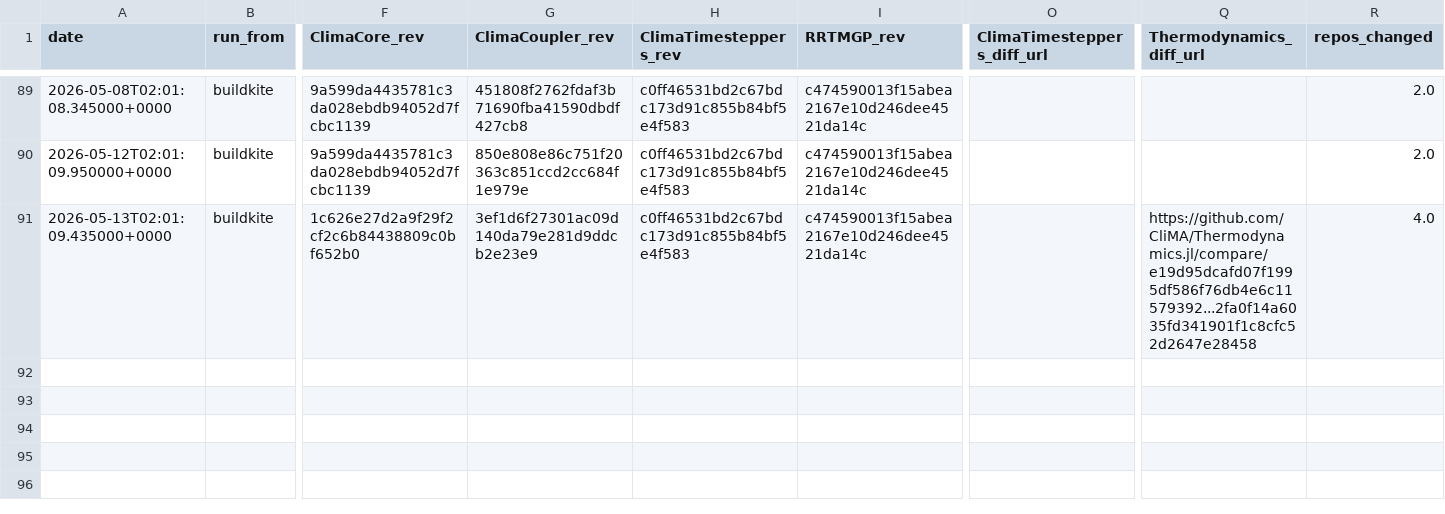
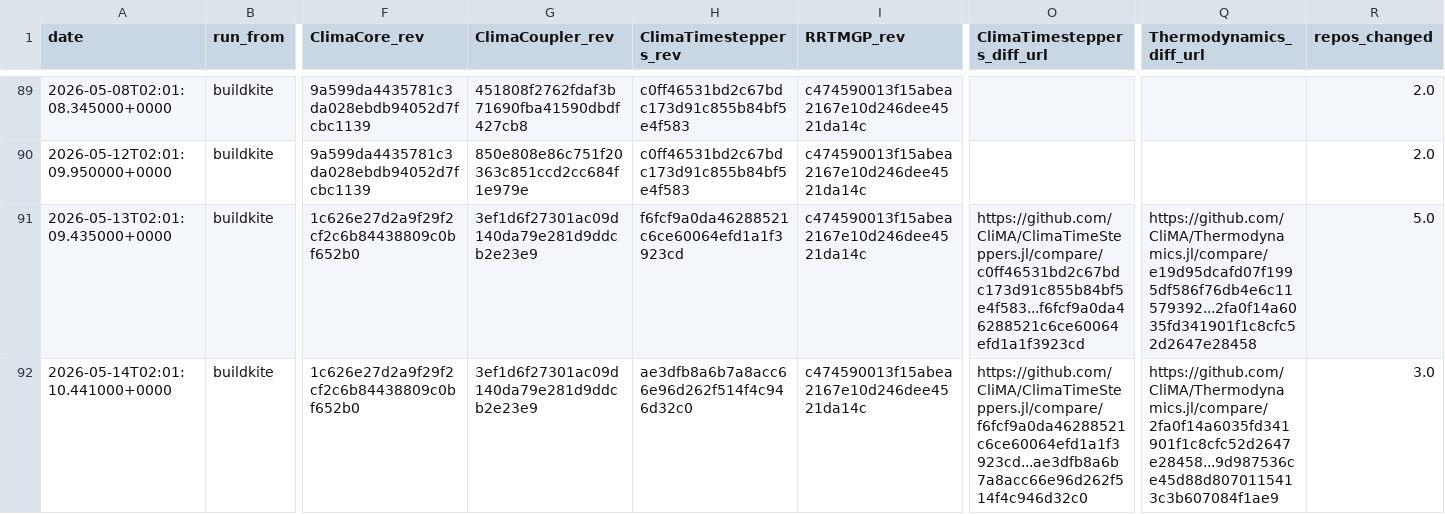
Before and after one commit to petebachant/clima-perf, a CSV file: results/amip.csv, drawn as a sheet; only a part is shown, gaps mark what is left out; rows hold the shown columns only; the diff names each change by its address in the sheet, - before the commit and + after, or states it on an @@ line.

```diff
--- a/results/amip.csv
+++ b/results/amip.csv
-H91 (ClimaTimesteppers_rev): c0ff46531bd2c67bdc173d91c855b84bf5e4f583
+H91 (ClimaTimesteppers_rev): f6fcf9a0da46288521c6ce60064efd1a1f3923cd
-O91 (ClimaTimesteppers_diff_url): (empty)
+O91 (ClimaTimesteppers_diff_url): https://github.com/CliMA/ClimaTimeSteppers.jl/compare/c0ff46531bd2c67bdc173d91c855b84bf5e4f583...f6fcf9a0da46288521c6ce60064efd1a1f3923cd
-R91 (repos_changed): 4.0
+R91 (repos_changed): 5.0
+row 92: 2026-05-14T02:01:10.441000+0000 | buildkite | 1c626e27d2a9f29f2cf2c6b84438809c0bf652b0 | 3ef1d6f27301ac09d140da79e281d9ddcb2e23e9 | ae3dfb8a6b7a8acc66e96d262f514f4c946d32c0 | c474590013f15abea2167e10d246dee4521da14c | https://github.com/CliMA/ClimaTimeSteppers.jl/compare/f6fcf9a0da46288521c6ce60064efd1a1f3923cd...ae3dfb8a6b7a8acc66e96d262f514f4c946d32c0 | https://github.com/CliMA/Thermodynamics.jl/compare/2fa0f14a6035fd341901f1c8cfc52d2647e28458...9d987536ce45d88d8070115413c3b607084f1ae9 | 3.0
```
Also changed, not shown: 11 other files.
